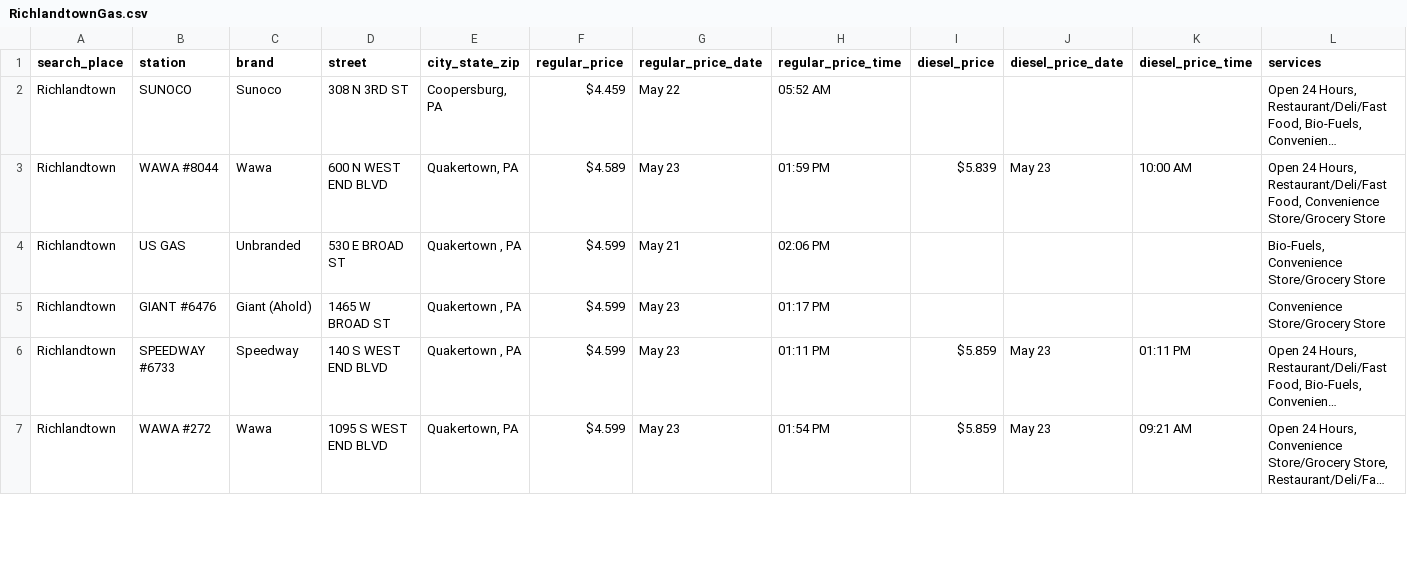
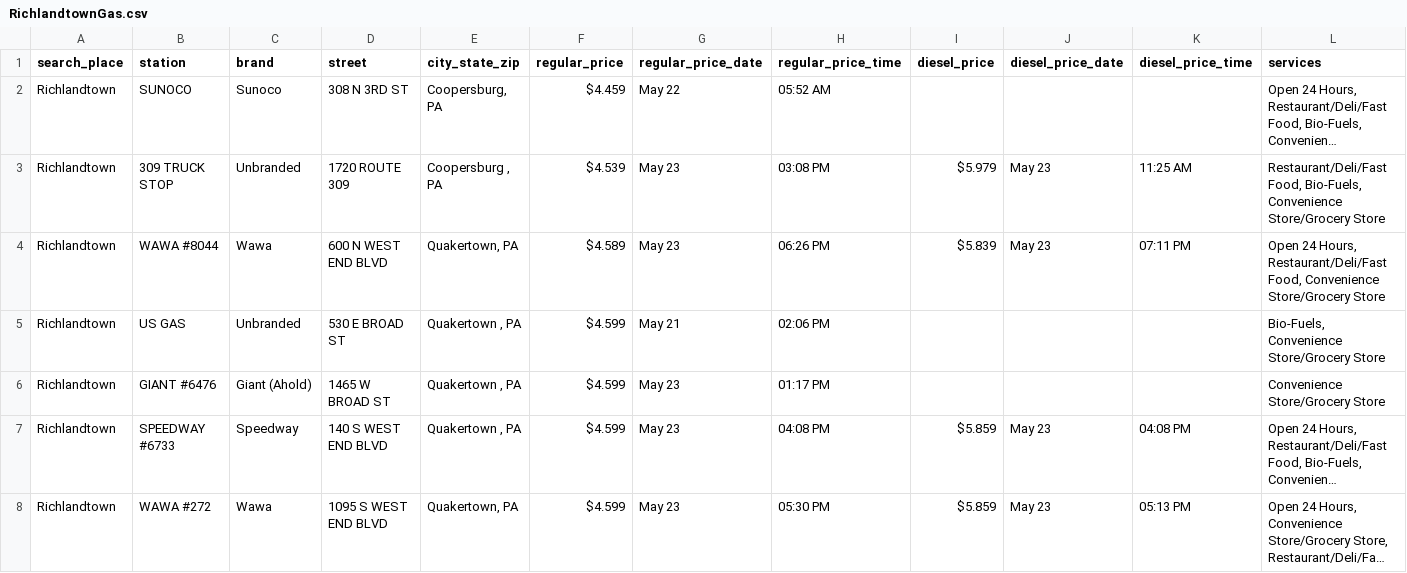
Before and after one commit to CUlleryUSATRepos/BucksGasRepo, a CSV file: BucksGasPrices/RichlandtownGas.csv, drawn as a sheet; only a part is shown; long unchanged cells end in …; addresses are those after the commit; the diff covers the shown part only; the diff names each change by its address in the sheet, - before the commit and + after, or states it on an @@ line.

Commit message:
Auto update gas prices 2026-05-23 20:01:08

```diff
--- a/BucksGasPrices/RichlandtownGas.csv
+++ b/BucksGasPrices/RichlandtownGas.csv
+row 3: Richlandtown | 309 TRUCK STOP | Unbranded | 1720 ROUTE 309 | Coopersburg , PA | $4.539 | May 23 | 03:08 PM | $5.979 | May 23 | 11:25 AM | Restaurant/Deli/Fast Food, Bio-Fuels, Convenience Store/Grocery Store
-H4 (regular_price_time): 01:59 PM
+H4 (regular_price_time): 06:26 PM
-K4 (diesel_price_time): 10:00 AM
+K4 (diesel_price_time): 07:11 PM
-H7 (regular_price_time): 01:11 PM
+H7 (regular_price_time): 04:08 PM
-K7 (diesel_price_time): 01:11 PM
+K7 (diesel_price_time): 04:08 PM
-H8 (regular_price_time): 01:54 PM
+H8 (regular_price_time): 05:30 PM
-K8 (diesel_price_time): 09:21 AM
+K8 (diesel_price_time): 05:13 PM
```
Also changed, not shown: 2 edited cells elsewhere in this file, BucksGasPrices/ChalfontGas.csv, BucksGasPrices/FairlessHillsGas.csv, 56 other files.
